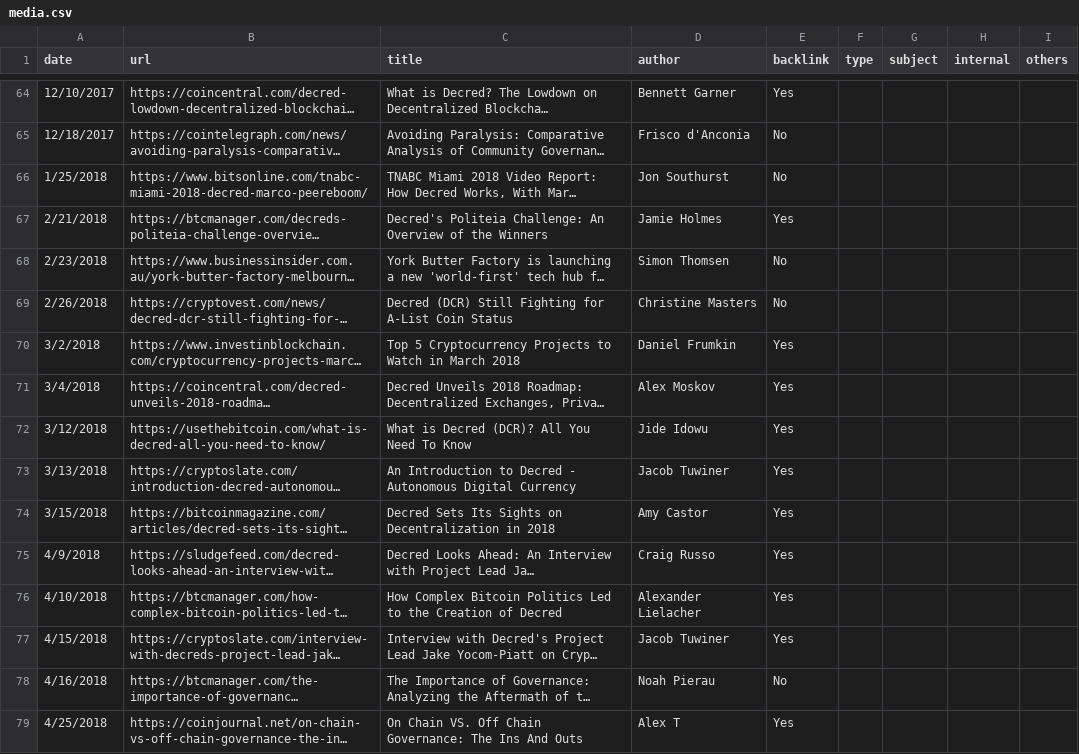
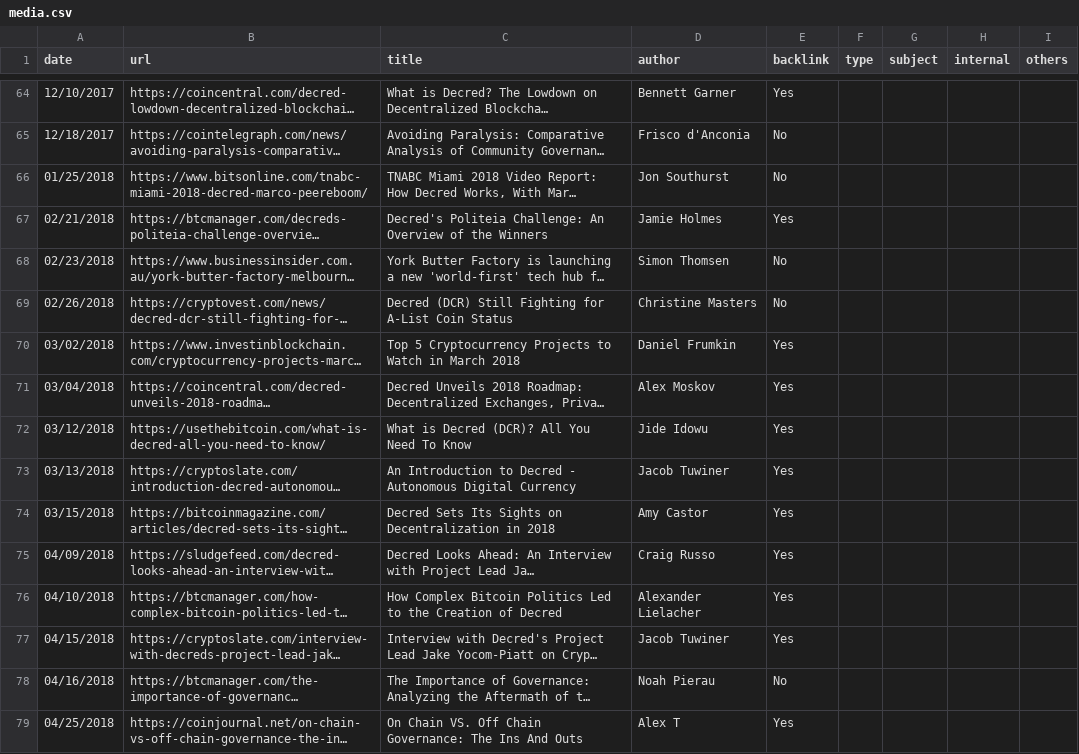
Before and after one commit to RichardRed0x/decred-media-tracker, a CSV file: media.csv, drawn as a sheet; only a part is shown, gaps mark what is left out; long unchanged cells end in …; the diff covers the shown part only; the diff names each change by its address in the sheet, - before the commit and + after, or states it on an @@ line.

Commit message:
media: streamline date format

```diff
--- a/media.csv
+++ b/media.csv
-A66 (date): 1/25/2018
+A66 (date): 01/25/2018
-A67 (date): 2/21/2018
+A67 (date): 02/21/2018
-A68 (date): 2/23/2018
+A68 (date): 02/23/2018
-A69 (date): 2/26/2018
+A69 (date): 02/26/2018
-A70 (date): 3/2/2018
+A70 (date): 03/02/2018
-A71 (date): 3/4/2018
+A71 (date): 03/04/2018
-A72 (date): 3/12/2018
+A72 (date): 03/12/2018
-A73 (date): 3/13/2018
+A73 (date): 03/13/2018
-A74 (date): 3/15/2018
+A74 (date): 03/15/2018
-A75 (date): 4/9/2018
+A75 (date): 04/09/2018
-A76 (date): 4/10/2018
+A76 (date): 04/10/2018
-A77 (date): 4/15/2018
+A77 (date): 04/15/2018
-A78 (date): 4/16/2018
+A78 (date): 04/16/2018
-A79 (date): 4/25/2018
+A79 (date): 04/25/2018
```
Also changed, not shown: 61 edited cells elsewhere in this file.
